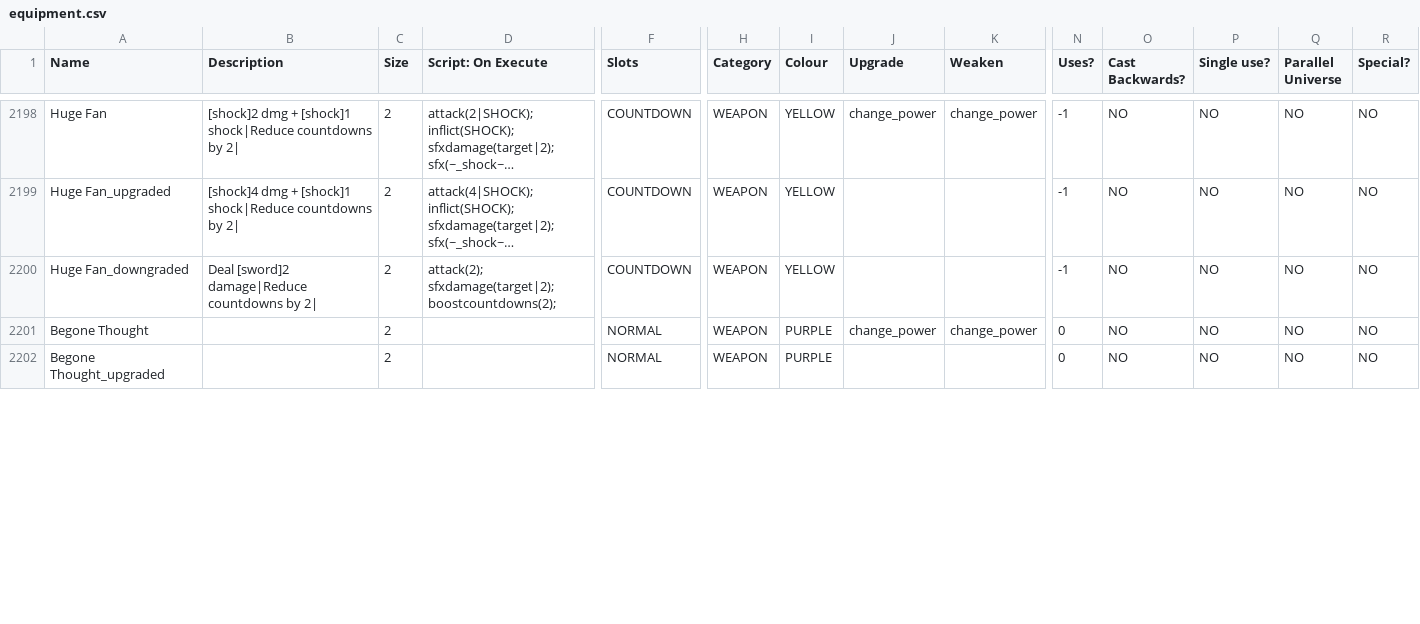
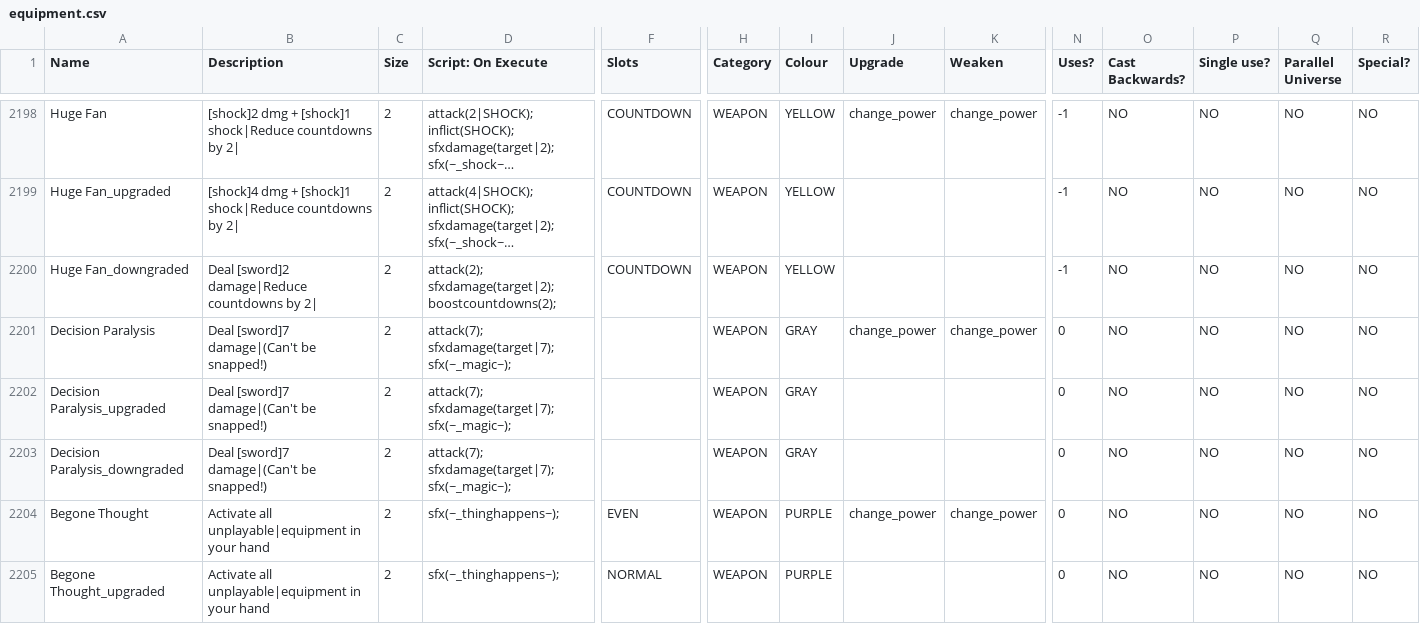
Before and after one commit to JuniorUdale/MoreFluff, a CSV file: _append/data/text/equipment.csv, drawn as a sheet; only a part is shown, gaps mark what is left out; long unchanged cells end in …; addresses are those after the commit; rows hold the shown columns only; the diff covers the shown part only; the diff names each change by its address in the sheet, - before the commit and + after, or states it on an @@ line.

Commit message:
begone, THOUGHT

```diff
--- a/_append/data/text/equipment.csv
+++ b/_append/data/text/equipment.csv
+row 2201: Decision Paralysis | Deal [sword]7 damage|(Can't be snapped!) | 2 | attack(7); sfxdamage(target|7); sfx(~_magic~); |  | WEAPON | GRAY | change_power | change_power | 0 | NO | NO | NO | NO
+row 2202: Decision Paralysis_upgraded | Deal [sword]7 damage|(Can't be snapped!) | 2 | attack(7); sfxdamage(target|7); sfx(~_magic~); |  | WEAPON | GRAY |  |  | 0 | NO | NO | NO | NO
+row 2203: Decision Paralysis_downgraded | Deal [sword]7 damage|(Can't be snapped!) | 2 | attack(7); sfxdamage(target|7); sfx(~_magic~); |  | WEAPON | GRAY |  |  | 0 | NO | NO | NO | NO
-B2204:B2205 (Description): (empty)
+B2204:B2205 (Description): Activate all unplayable|equipment in your hand
-D2204:D2205 (Script: On Execute): (empty)
+D2204:D2205 (Script: On Execute): sfx(~_thinghappens~);
-F2204 (Slots): NORMAL
+F2204 (Slots): EVEN
```
Also changed, not shown: 6 edited cells elsewhere in this file.
